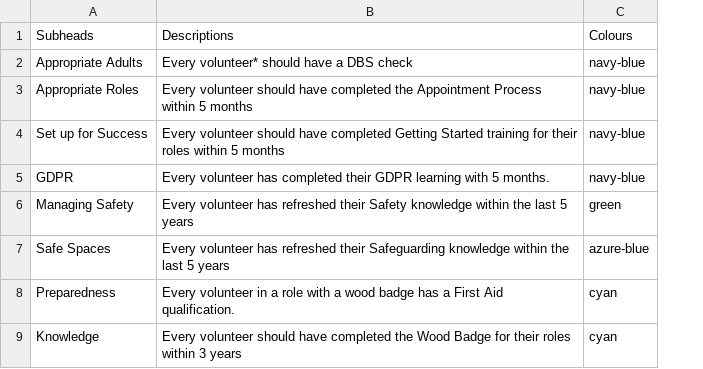
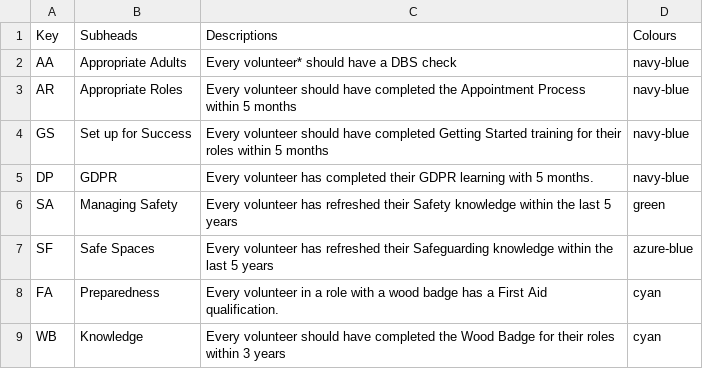
Before and after one commit to the-scouts/compliance-dashboard, a CSV file: data/compliance-components.csv, drawn as a sheet; the diff names each change by its address in the sheet, - before the commit and + after, or states it on an @@ line.

```diff
--- a/data/compliance-components.csv
+++ b/data/compliance-components.csv
+column A (Key), rows 2-9: AA | AR | GS | DP | SA | SF | FA | WB
```
Also changed, not shown: 9 other files.
